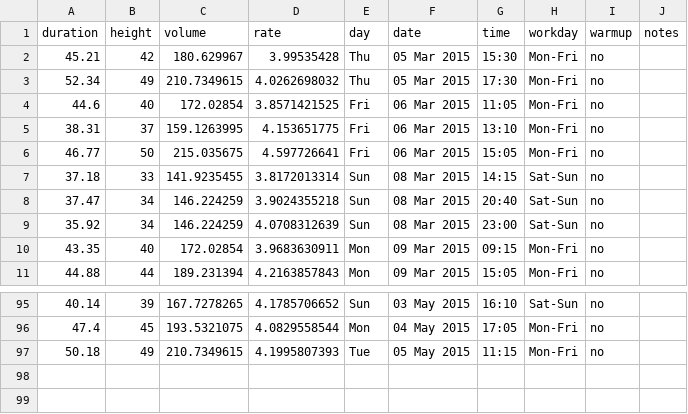
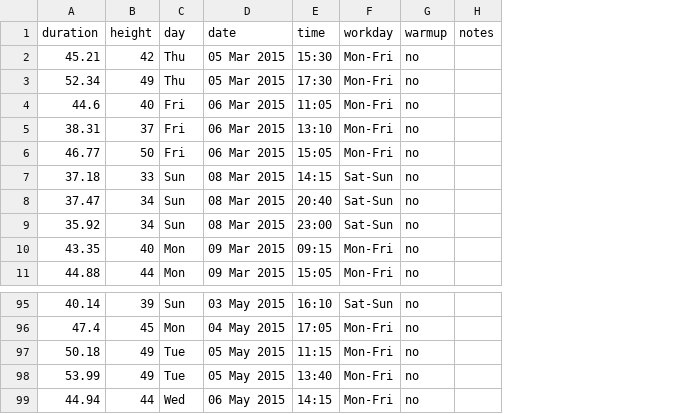
Before and after one commit to scevans/coffee-data, a CSV file: coffee-data.csv, drawn as a sheet; only a part is shown, gaps mark what is left out; removed rows and columns are numbered as before the commit, all else as after; the diff names each change by its address in the sheet, - before the commit and + after, or states it on an @@ line.

Commit message:
volume and rate now calculated in R, removed from coffee-data.csv dataset

```diff
--- a/coffee-data.csv
+++ b/coffee-data.csv
-column C (volume), rows 2-11: 180.629967 | 210.7349615 | 172.02854 | 159.1263995 | 215.035675 | 141.9235455 | 146.224259 | 146.224259 | 172.02854 | 189.231394; rows 95-97: 167.7278265 | 193.5321075 | 210.7349615
-column D (rate), rows 2-11: 3.99535428 | 4.0262698032 | 3.8571421525 | 4.153651775 | 4.597726641 | 3.8172013314 | 3.9024355218 | 4.0708312639 | 3.9683630911 | 4.2163857843; rows 95-97: 4.1785706652 | 4.0829558544 | 4.1995807393
+row 98: 53.99 | 49 | Tue | 05 May 2015 | 13:40 | Mon-Fri | no
+row 99: 44.94 | 44 | Wed | 06 May 2015 | 14:15 | Mon-Fri | no
```
Also changed, not shown: 3 other files.
